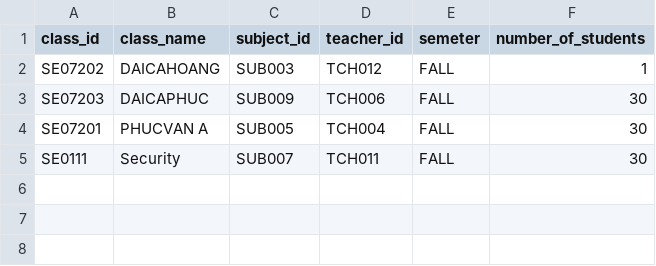
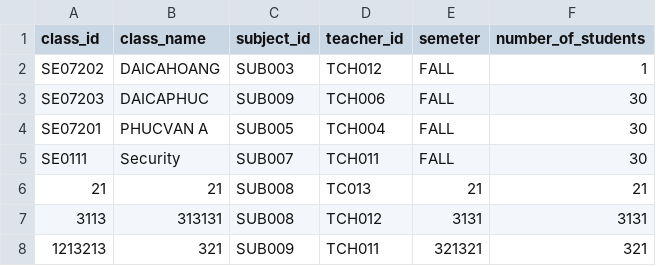
Before and after one commit to duonghd-dev/SIMS_FPT, a CSV file: CSV_DATA/classes.csv, drawn as a sheet.

```diff
--- a/CSV_DATA/classes.csv
+++ b/CSV_DATA/classes.csv
@@ -5 +5,4 @@ SE07201,PHUCVAN A,SUB005,TCH004,FALL,30
 SE0111,Security,SUB007,TCH011,FALL,30
+21,21,SUB008,TC013,21,21
+3113,313131,SUB008,TCH012,3131,3131
+1213213,321,SUB009,TCH011,321321,321
```
Also changed, not shown: 6 other files.
